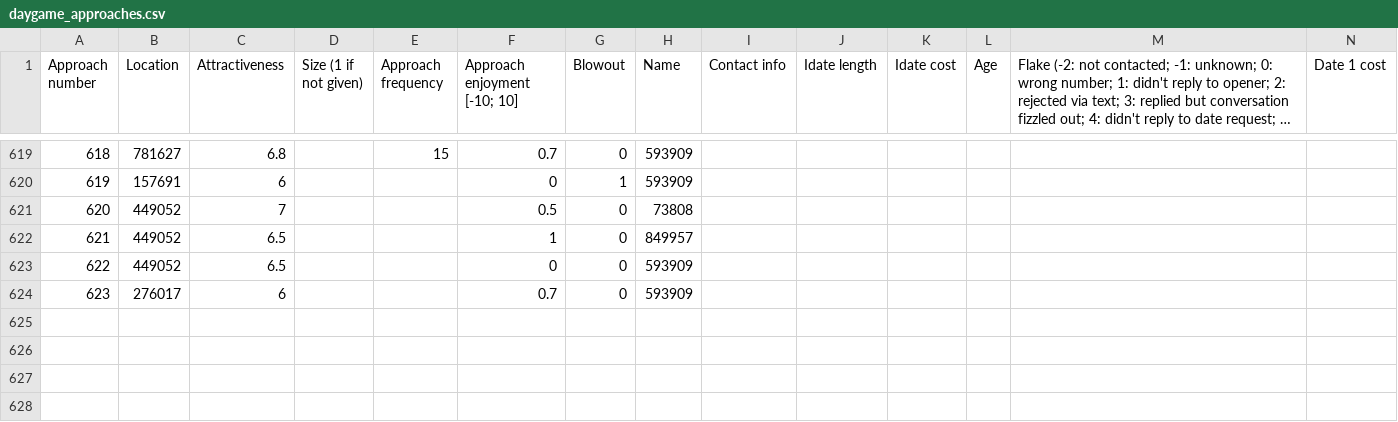
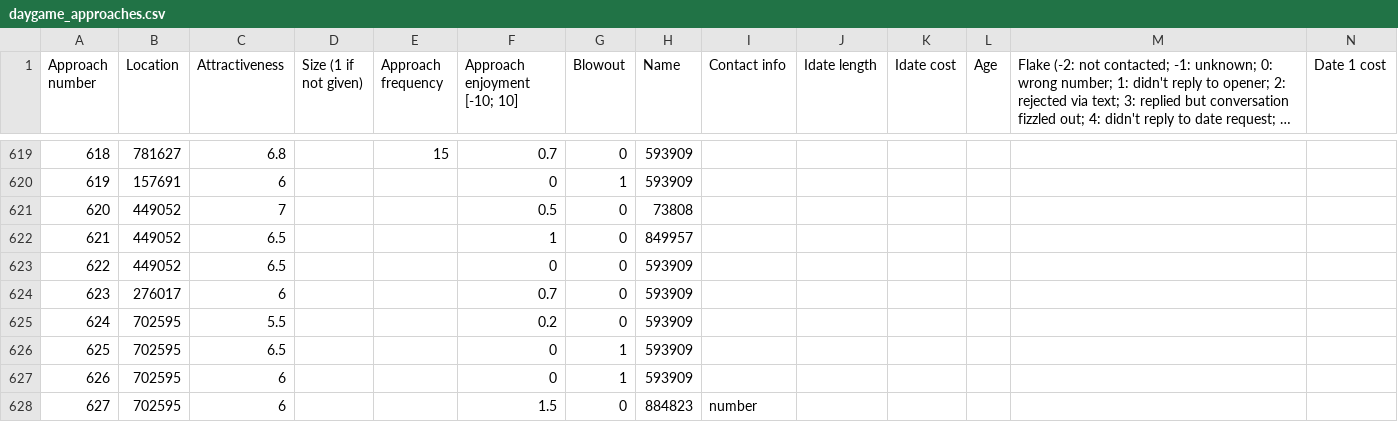
Before and after one commit to niplav/site, a CSV file: data/daygame_approaches.csv, drawn as a sheet; only a part is shown, gaps mark what is left out; long unchanged cells end in …; rows hold the shown columns only; the diff names each change by its address in the sheet, - before the commit and + after, or states it on an @@ line.

```diff
--- a/data/daygame_approaches.csv
+++ b/data/daygame_approaches.csv
+row 625: 624 | 702595 | 5.5 |  |  | 0.2 | 0 | 593909
+row 626: 625 | 702595 | 6.5 |  |  | 0 | 1 | 593909
+row 627: 626 | 702595 | 6 |  |  | 0 | 1 | 593909
+row 628: 627 | 702595 | 6 |  |  | 1.5 | 0 | 884823 | number
```
Also changed, not shown: 13 other files.
